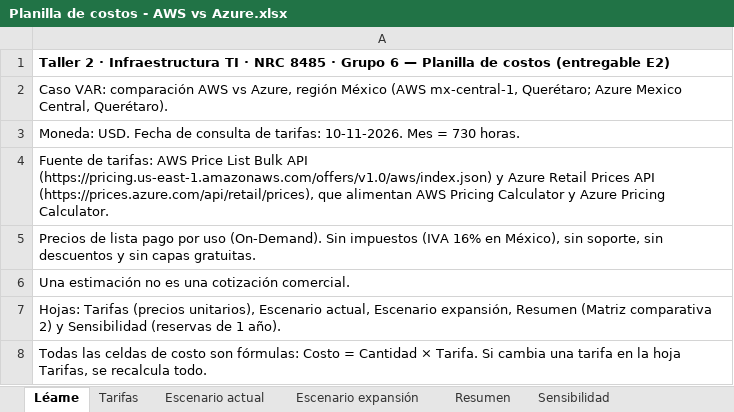
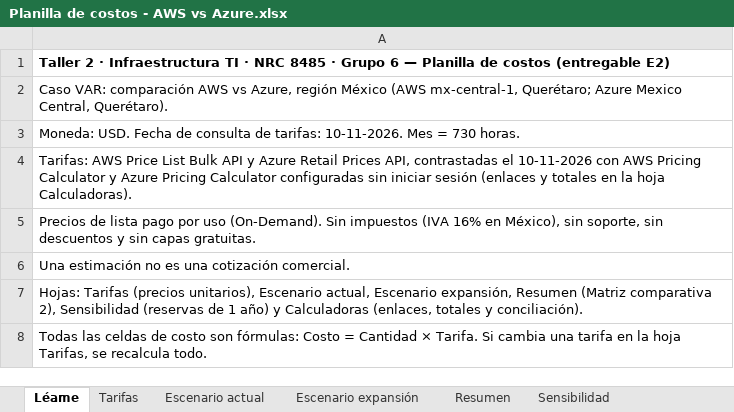
Before and after one commit to Bentonio96/Talleres-Infraestructura-TI, an Excel workbook: Taller 2/Planilla de costos - AWS vs Azure.xlsx, sheet Léame, drawn as a sheet; values as stored, in another font and other column widths than the file's, no borders; the diff names each change by its address in the sheet, - before the commit and + after, or states it on an @@ line.

```diff
--- a/Taller 2/Planilla de costos - AWS vs Azure.xlsx (sheet Léame)
+++ b/Taller 2/Planilla de costos - AWS vs Azure.xlsx (sheet Léame)
-A4: Fuente de tarifas: AWS Price List Bulk API (https://pricing.us-east-1.amazonaws.com/offers/v1.0/aws/index.json) y Azure Retail Prices API (https://prices.azure.com/api/retail/prices), que alimentan AWS Pricing Calculator y Azure Pricing Calculator.
+A4: Tarifas: AWS Price List Bulk API y Azure Retail Prices API, contrastadas el 10-11-2026 con AWS Pricing Calculator y Azure Pricing Calculator configuradas sin iniciar sesión (enlaces y totales en la hoja Calculadoras).
-A7: …(Matriz comparativa 2) y Sensibilidad (reservas de 1 año).
+A7: …(Matriz comparativa 2), Sensibilidad (reservas de 1 año) y Calculadoras (enlaces, totales y conciliación).
```
Also changed, not shown: sheet Escenario actual, sheet Escenario expansión, sheet Sensibilidad, sheet Resumen, sheet Tarifas, other sheet tabs, 26 other files.
